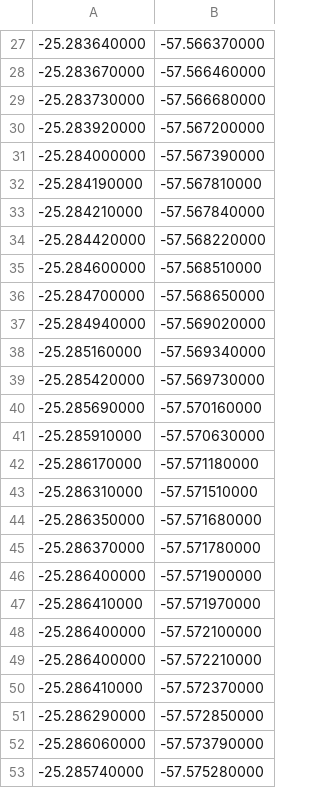
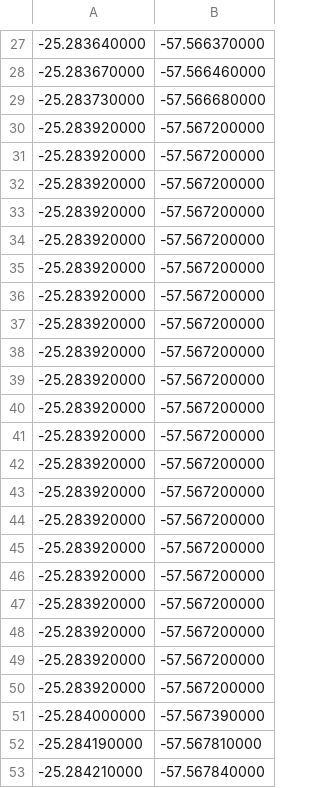
Before and after one commit to k-zen/GDSA, a TSV file: GDSA/Resources/Routes/Home-UCA-Route_1.tsv, drawn as a sheet; only a part is shown, gaps mark what is left out; the shorter side is filled out with more unchanged rows.

```diff
--- a/GDSA/Resources/Routes/Home-UCA-Route_1.tsv
+++ b/GDSA/Resources/Routes/Home-UCA-Route_1.tsv
@@ -30,2 +30,22 @@
 -25.283920000	-57.567200000
+-25.283920000	-57.567200000
+-25.283920000	-57.567200000
+-25.283920000	-57.567200000
+-25.283920000	-57.567200000
+-25.283920000	-57.567200000
+-25.283920000	-57.567200000
+-25.283920000	-57.567200000
+-25.283920000	-57.567200000
+-25.283920000	-57.567200000
+-25.283920000	-57.567200000
+-25.283920000	-57.567200000
+-25.283920000	-57.567200000
+-25.283920000	-57.567200000
+-25.283920000	-57.567200000
+-25.283920000	-57.567200000
+-25.283920000	-57.567200000
+-25.283920000	-57.567200000
+-25.283920000	-57.567200000
+-25.283920000	-57.567200000
+-25.283920000	-57.567200000
 -25.284000000	-57.567390000
```
Also changed, not shown: 9 other files.
